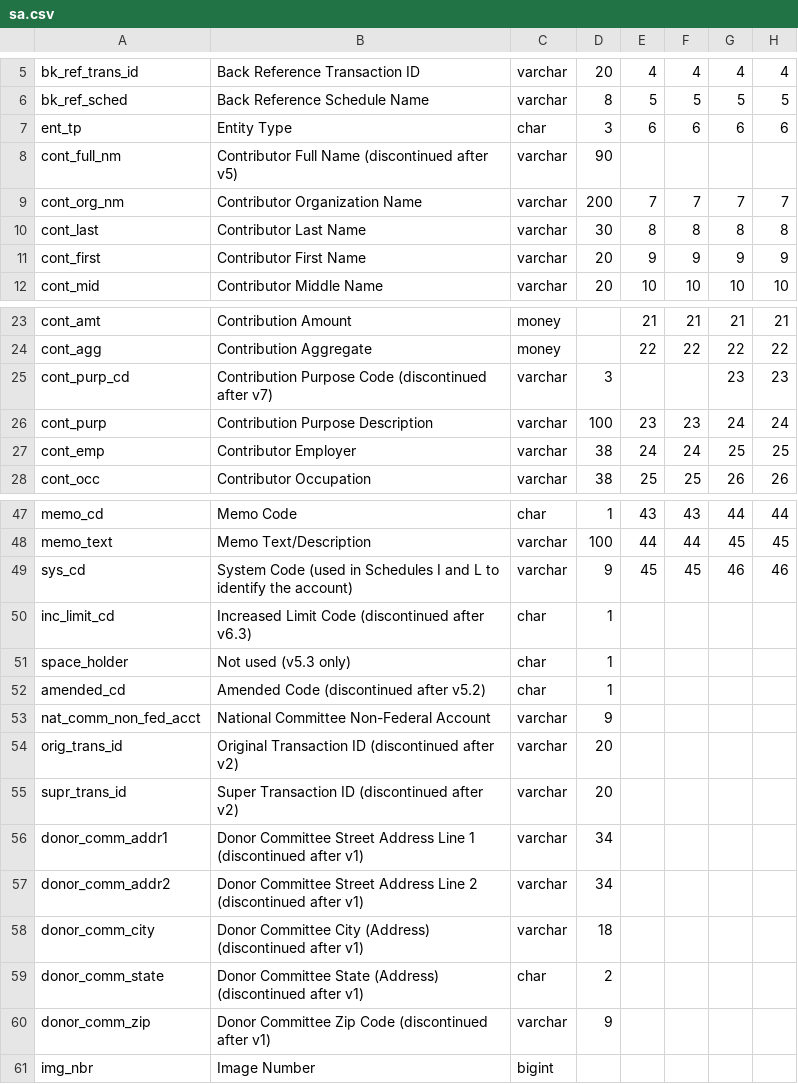
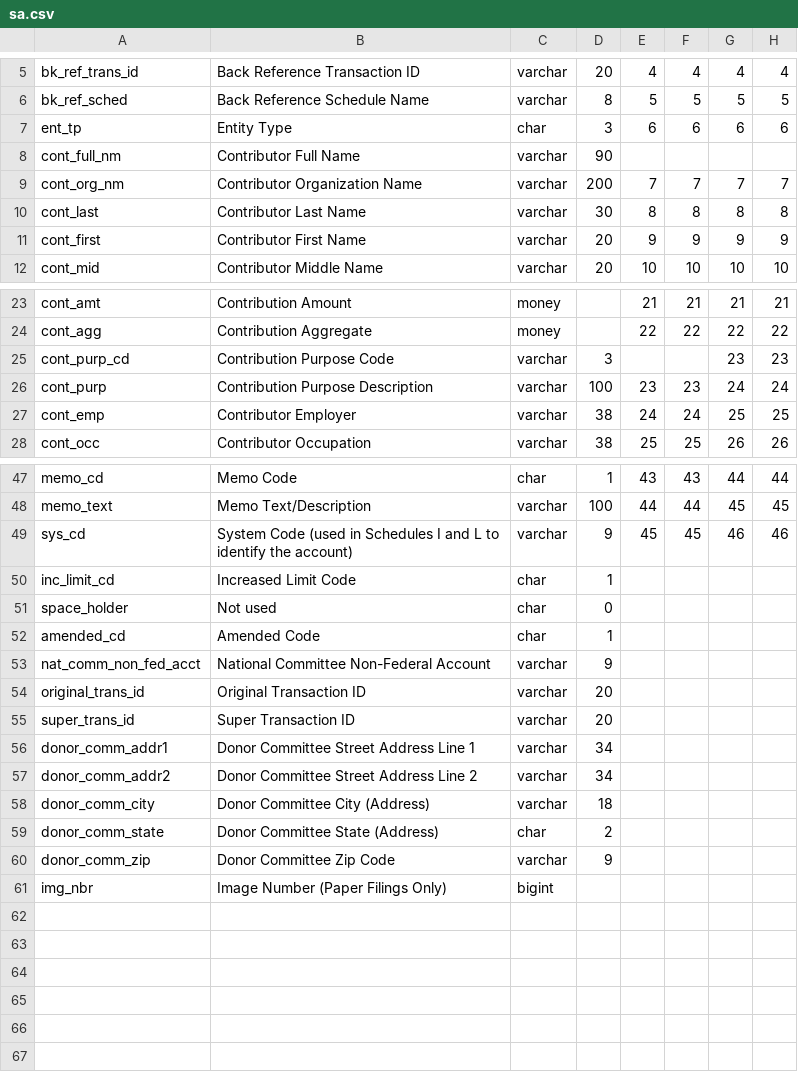
Before and after one commit to cschnaars/FEC-Scraper-Toolbox, a CSV file: headers/sa.csv, drawn as a sheet; only a part is shown, gaps mark what is left out; the diff names each change by its address in the sheet, - before the commit and + after, or states it on an @@ line.

Commit message:
Updated Schedule A headers; added models; added foreign keys to legacy tables

```diff
--- a/headers/sa.csv
+++ b/headers/sa.csv
-B8: Contributor Full Name (discontinued after v5)
+B8: Contributor Full Name
-B25: Contribution Purpose Code (discontinued after v7)
+B25: Contribution Purpose Code
-B50: Increased Limit Code (discontinued after v6.3)
+B50: Increased Limit Code
-B51: Not used (v5.3 only)
+B51: Not used
-D51: 1
+D51: 0
-B52: Amended Code (discontinued after v5.2)
+B52: Amended Code
-A54: orig_trans_id
+A54: original_trans_id
-B54: Original Transaction ID (discontinued after v2)
+B54: Original Transaction ID
-A55: supr_trans_id
+A55: super_trans_id
-B55: Super Transaction ID (discontinued after v2)
+B55: Super Transaction ID
-B56: …Line 1 (discontinued after v1)
+B56: …Line 1
-B57: …Line 2 (discontinued after v1)
+B57: …Line 2
-B58: Donor Committee City (Address) (discontinued after v1)
+B58: Donor Committee City (Address)
-B59: Donor Committee State (Address) (discontinued after v1)
+B59: Donor Committee State (Address)
-B60: Donor Committee Zip Code (discontinued after v1)
+B60: Donor Committee Zip Code
-B61: Image Number
+B61: Image Number (Paper Filings Only)
```
Also changed, not shown: 1 other file.
